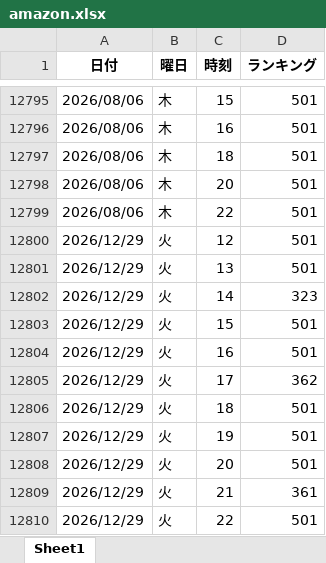
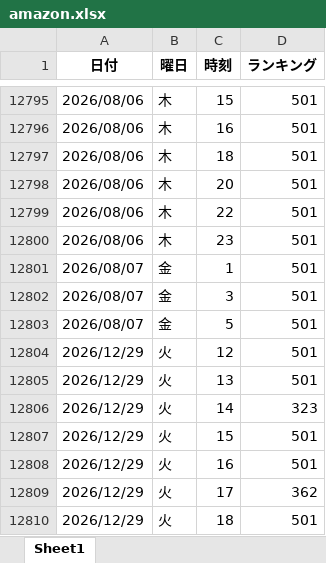
Before and after one commit to o25042124-boop/nibannkeiei-podcast-ranking-viewer, an Excel workbook: excel/amazon.xlsx, sheet Sheet1, drawn as a sheet; only a part is shown, gaps mark what is left out; the shorter side is filled out with more unchanged rows; values as stored, in another font and other column widths than the file's, no borders; the diff names each change by its address in the sheet, - before the commit and + after, or states it on an @@ line.

```diff
--- a/excel/amazon.xlsx (sheet Sheet1)
+++ b/excel/amazon.xlsx (sheet Sheet1)
+row 12800: 2026/08/06 | 木 | 23 | 501
+row 12801: 2026/08/07 | 金 | 1 | 501
+row 12802: 2026/08/07 | 金 | 3 | 501
+row 12803: 2026/08/07 | 金 | 5 | 501
```
Also changed, not shown: excel/apple1.xlsx, excel/apple2.xlsx, 12 other files.
